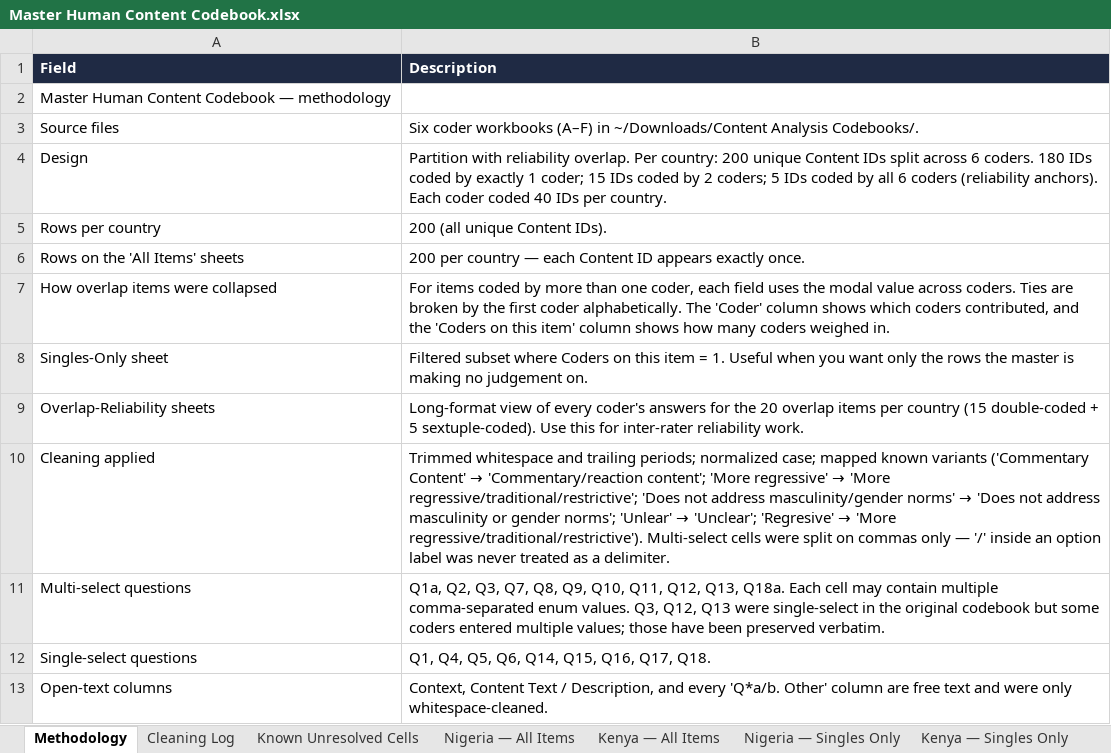
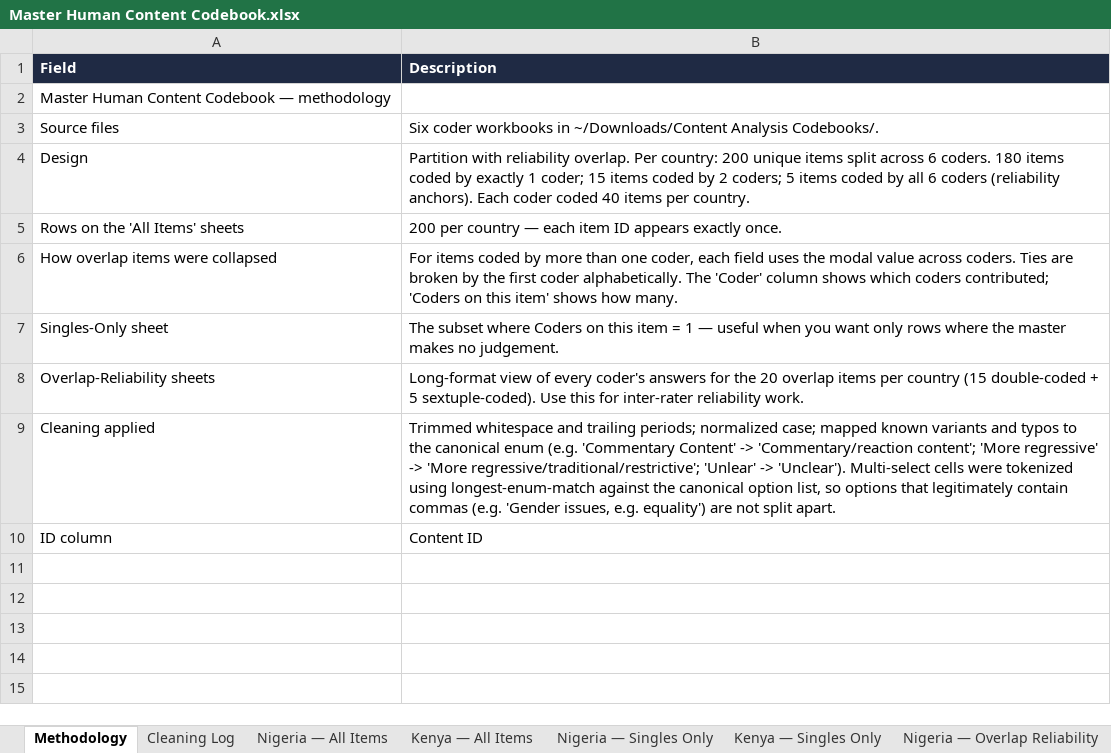
Before and after one commit to dhruv7539/Gates-Manfluencer-Project, an Excel workbook: Codebooks/Human Codebooks/Master Human Content Codebook.xlsx, sheet Methodology, drawn as a sheet; values as stored, in another font and other column widths than the file's, no borders; removed rows and columns are numbered as before the commit, all else as after; the diff names each change by its address in the sheet, - before the commit and + after, or states it on an @@ line.

Commit message:
unified processor: clean both content + audience codebooks, build master files and recoding action list

```diff
--- a/Codebooks/Human Codebooks/Master Human Content Codebook.xlsx (sheet Methodology)
+++ b/Codebooks/Human Codebooks/Master Human Content Codebook.xlsx (sheet Methodology)
-sheet tab: Known Unresolved Cells
-B3 (Description): …coder workbooks (A–F) in ~/Downloads/Content…
+B3 (Description): …coder workbooks in ~/Downloads/Content…
-B4 (Description): …200 unique Content IDs split across 6 coders. 180 IDs coded by exactly 1 coder; 15 IDs coded by 2 coders; 5 IDs coded by all 6 coders (reliability anchors). Each coder coded 40 IDs per country.
+B4 (Description): …200 unique items split across 6 coders. 180 items coded by exactly 1 coder; 15 items coded by 2 coders; 5 items coded by all 6 coders (reliability anchors). Each coder coded 40 items per country.
-row 5: Rows per country | 200 (all unique Content IDs).
-B5 (Description): …— each Content ID appears…
+B5 (Description): …— each item ID appears…
-B6 (Description): …which coders contributed, and the 'Coders on this item' column shows how many coders weighed in.
+B6 (Description): …which coders contributed; 'Coders on this item' shows how many.
-B7 (Description): Filtered subset where Coders on this item = 1. Useful when you want only the rows the master is making no judgement on.
+B7 (Description): The subset where Coders on this item = 1 — useful when you want only rows where the master makes no judgement.
@@ B9 (Description): …known variants ('Commentary Content' → 'Commentary/reaction content'; 'More regressive' → 'More regressive/traditional/restrictive'; 'Does not address masculinity/gender norms' → 'Does not address masculinity or gender norms'; 'Unlear' → 'Unclear'; 'Regresive' → 'More regressive/traditional/restrictive'). Multi-select cells were split on commas only — '/' inside an option label was never treated as a delimiter. → …known variants and typos to the canonical enum (e.g. 'Commentary Content' -> 'Commentary/reaction content'; 'More regressive' -> 'More regressive/traditional/restrictive'; 'Unlear' -> 'Unclear'). Multi-select cells were tokenized using longest-enum-match against the canonical option list, so options that legitimately contain commas (e.g. 'Gender issues, e.g. equality') are not split apart. @@
-row 11: Multi-select questions | Q1a, Q2, Q3, Q7, Q8, Q9, Q10, Q11, Q12, Q13, Q18a. Each cell may contain multiple comma-separated enum values. Q3, Q12, Q13 were single-select in the original codebook but some coders entered multiple values; those have been preserved verbatim.
-row 12: Single-select questions | Q1, Q4, Q5, Q6, Q14, Q15, Q16, Q17, Q18.
-row 13: Open-text columns | Context, Content Text / Description, and every 'Q*a/b. Other' column are free text and were only whitespace-cleaned.
+row 10: ID column | Content ID
```
Also changed, not shown: sheet Nigeria — Overlap Reliability, sheet Nigeria — All Items, sheet Cleaning Log, sheet Kenya — Singles Only, sheet Nigeria — Singles Only, sheet Kenya — All Items, Codebooks/Human Codebooks/content - cleaned/A - Content Analysis Codebook (cleaned) - Adanna.xlsx, Codebooks/Human Codebooks/content - cleaned/B - Content Analysis Codebook (cleaned) - Auriyana.xlsx, 17 other files.
